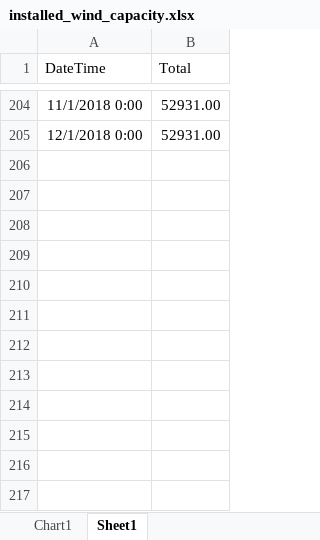
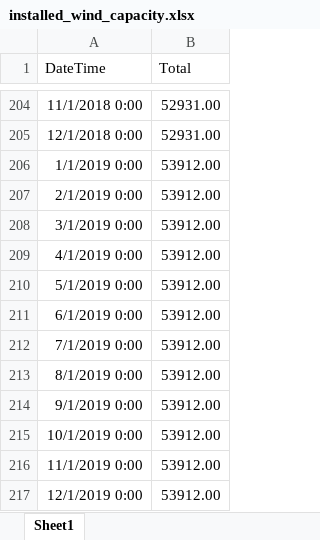
Before and after one commit to anjohann/riskpremium, an Excel workbook: datasets/installed_wind_capacity.xlsx, sheet Sheet1, drawn as a sheet; only a part is shown, gaps mark what is left out; values as stored, in another font and other column widths than the file's, no borders; the diff names each change by its address in the sheet, - before the commit and + after, or states it on an @@ line.

Commit message:
Updated weather and capacity data

```diff
--- a/datasets/installed_wind_capacity.xlsx (sheet Sheet1)
+++ b/datasets/installed_wind_capacity.xlsx (sheet Sheet1)
-sheet tab: Chart1
+row 206: 1/1/2019 0:00 | 53912.00
+row 207: 2/1/2019 0:00 | 53912.00
+row 208: 3/1/2019 0:00 | 53912.00
+row 209: 4/1/2019 0:00 | 53912.00
+row 210: 5/1/2019 0:00 | 53912.00
+row 211: 6/1/2019 0:00 | 53912.00
+row 212: 7/1/2019 0:00 | 53912.00
+row 213: 8/1/2019 0:00 | 53912.00
+row 214: 9/1/2019 0:00 | 53912.00
+row 215: 10/1/2019 0:00 | 53912.00
+row 216: 11/1/2019 0:00 | 53912.00
+row 217: 12/1/2019 0:00 | 53912.00
```
Also changed, not shown: charts or pictures, datasets/historic_wind_speed.xlsx.
